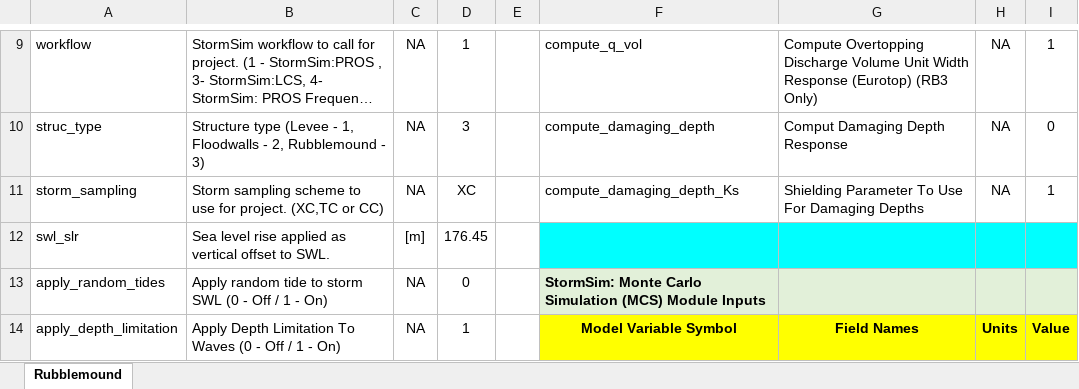
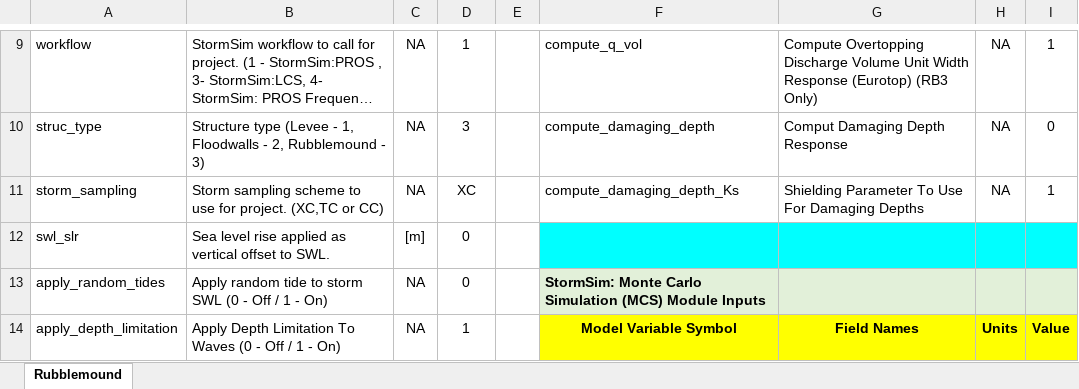
Before and after one commit to coastal-hazards-system/CHESS-Library, an Excel workbook: CHESS_rubble_mound_inputs.xlsx, sheet Rubblemound, drawn as a sheet; only a part is shown, gaps mark what is left out; long unchanged cells end in …; values as stored, in another font and other column widths than the file's, no borders; the diff names each change by its address in the sheet, - before the commit and + after, or states it on an @@ line.

Commit message:
Set swl_slr to 0 in example inputs and PSE templates
The 176.45 m value double-added the Chicago datum: CHS-GLM storm databases
already store water levels in IGLD85.

```diff
--- a/CHESS_rubble_mound_inputs.xlsx (sheet Rubblemound)
+++ b/CHESS_rubble_mound_inputs.xlsx (sheet Rubblemound)
-D12: 176.45
+D12: 0
```
Also changed, not shown: CHESS_Library/PSE_Templates/levee_pse.xlsx, CHESS_Library/PSE_Templates/low_crested_breakwater_pse.xlsx, 9 other files.
